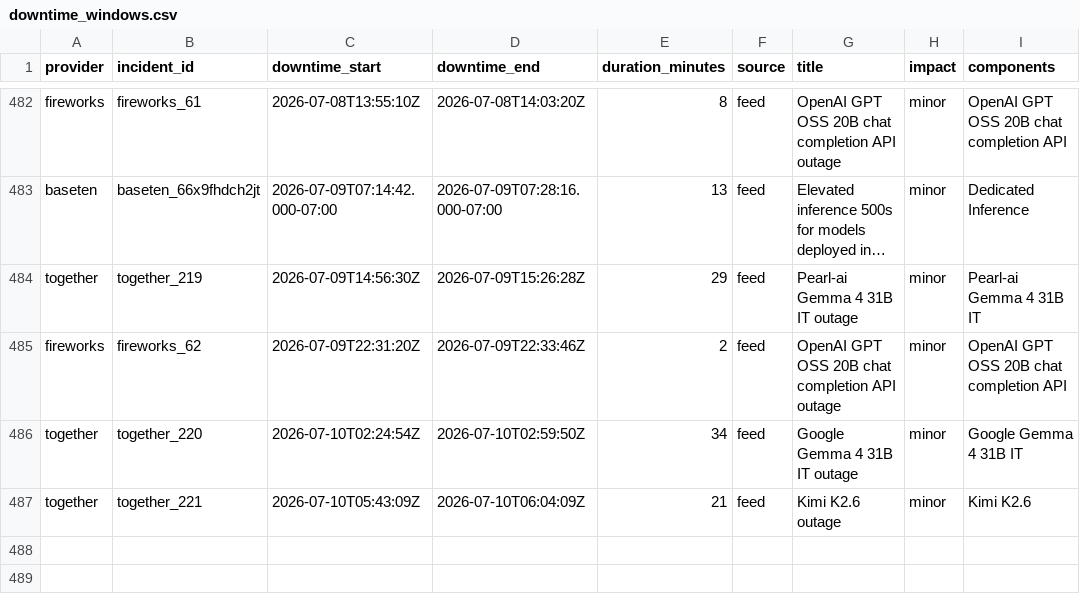
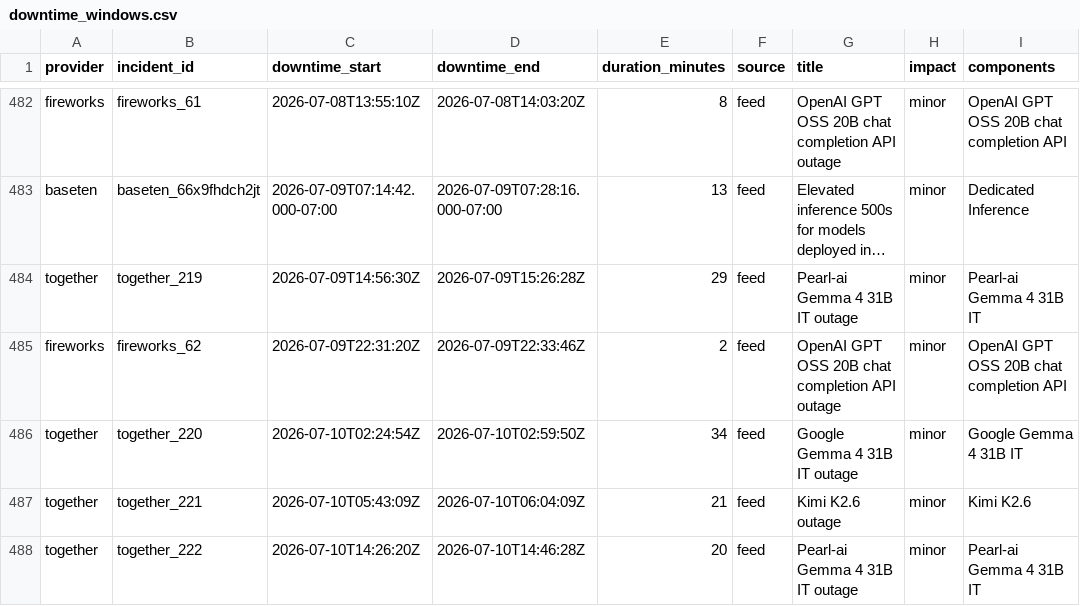
Before and after one commit to saranormous/inference_statuspage, a CSV file: parsed/downtime_windows.csv, drawn as a sheet; only a part is shown, gaps mark what is left out; long unchanged cells end in ….

Commit message:
incidents: 2026-07-10T18:29:24Z

```diff
--- a/parsed/downtime_windows.csv
+++ b/parsed/downtime_windows.csv
@@ -487 +487,2 @@ together,together_220,2026-07-10T02:24:54Z,2026-07-10T02:59:50Z,34,feed,Google G
 together,together_221,2026-07-10T05:43:09Z,2026-07-10T06:04:09Z,21,feed,Kimi K2.6 outage,minor,Kimi K2.6
+together,together_222,2026-07-10T14:26:20Z,2026-07-10T14:46:28Z,20,feed,Pearl-ai Gemma 4 31B IT outage,minor,Pearl-ai Gemma 4 31B IT
```
Also changed, not shown: 3 other files.
